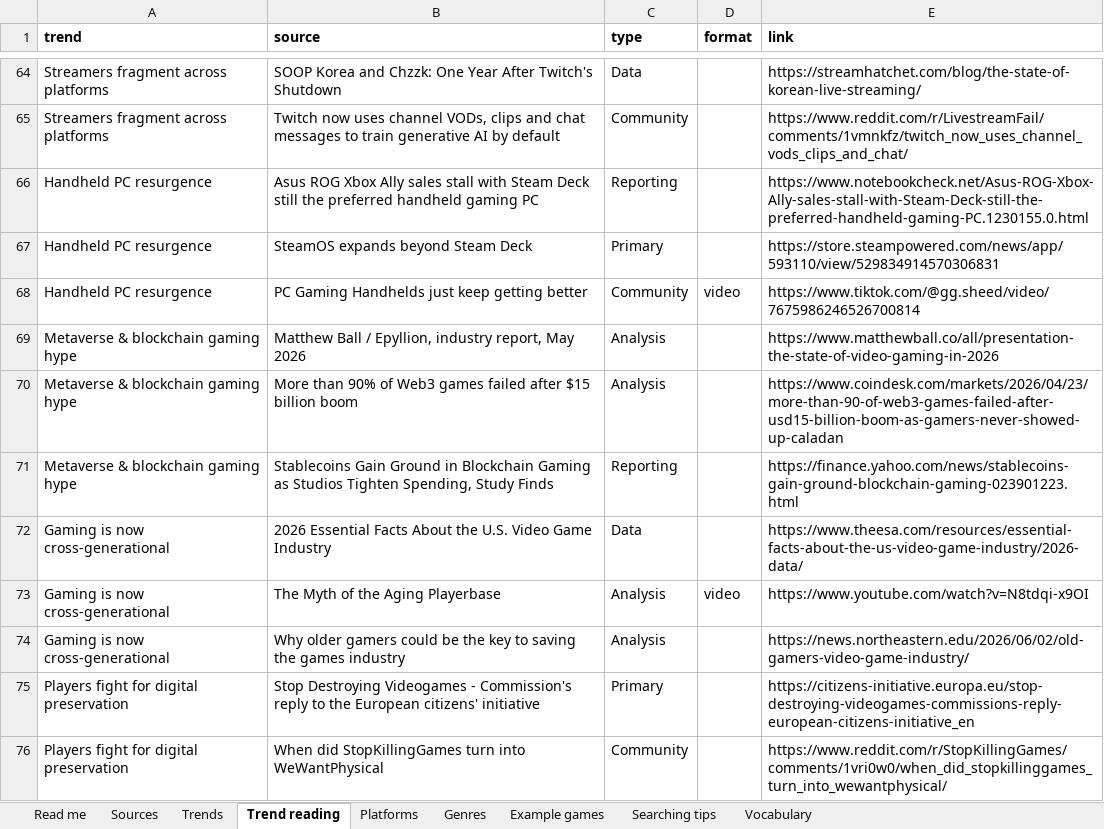
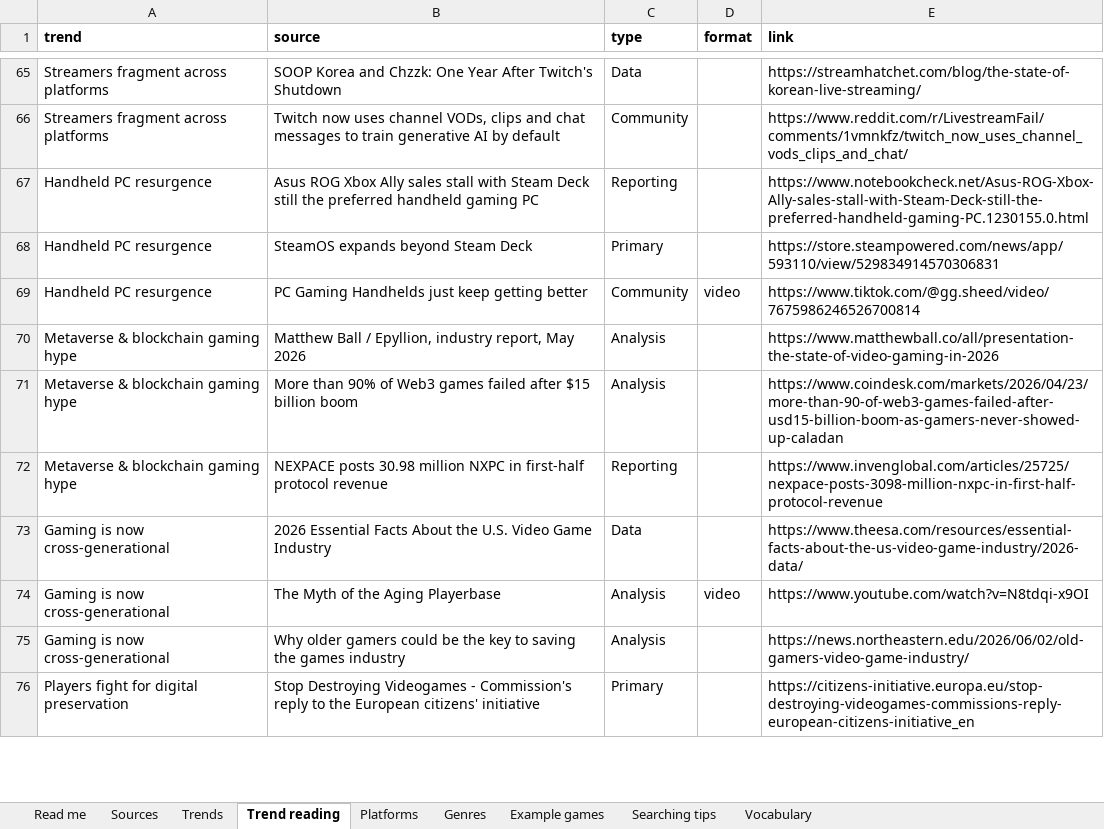
Before and after one commit to itsmepants2/games-research-starter-pack-data, an Excel workbook: games-research-starter-pack.xlsx, sheet Trend reading, drawn as a sheet; only a part is shown, gaps mark what is left out; values as stored, in another font and other column widths than the file's, no borders; removed rows and columns are numbered as before the commit, all else as after; the diff covers the shown part only; the diff names each change by its address in the sheet, - before the commit and + after, or states it on an @@ line.

Commit message:
Update the data to the workbook of 2026-09-09
887 sources, 10 markets, 37 trends, 35 platforms, 30 genres.

Copied from public/downloads/ by scripts/build-mirror.mjs in the site
repository. Every count in the README is read from data/downloads.json rather
than typed, so it describes the files beside it.

```diff
--- a/games-research-starter-pack.xlsx (sheet Trend reading)
+++ b/games-research-starter-pack.xlsx (sheet Trend reading)
-B72 (source): Stablecoins Gain Ground in Blockchain Gaming as Studios Tighten Spending, Study Finds
+B72 (source): NEXPACE posts 30.98 million NXPC in first-half protocol revenue
-E72 (link): https://finance.yahoo.com/news/stablecoins-gain-ground-blockchain-gaming-023901223.html
+E72 (link): https://www.invenglobal.com/articles/25725/nexpace-posts-3098-million-nxpc-in-first-half-protocol-revenue
-row 76: Players fight for digital preservation | When did StopKillingGames turn into WeWantPhysical | Community |  | https://www.reddit.com/r/StopKillingGames/comments/1vri0w0/when_did_stopkillinggames_turn_into_wewantphysical/
```
Also changed, not shown: 7 added rows, 5 removed rows and 2 edited cells elsewhere in this sheet, sheet Trends, sheet Read me, 4 other files.
